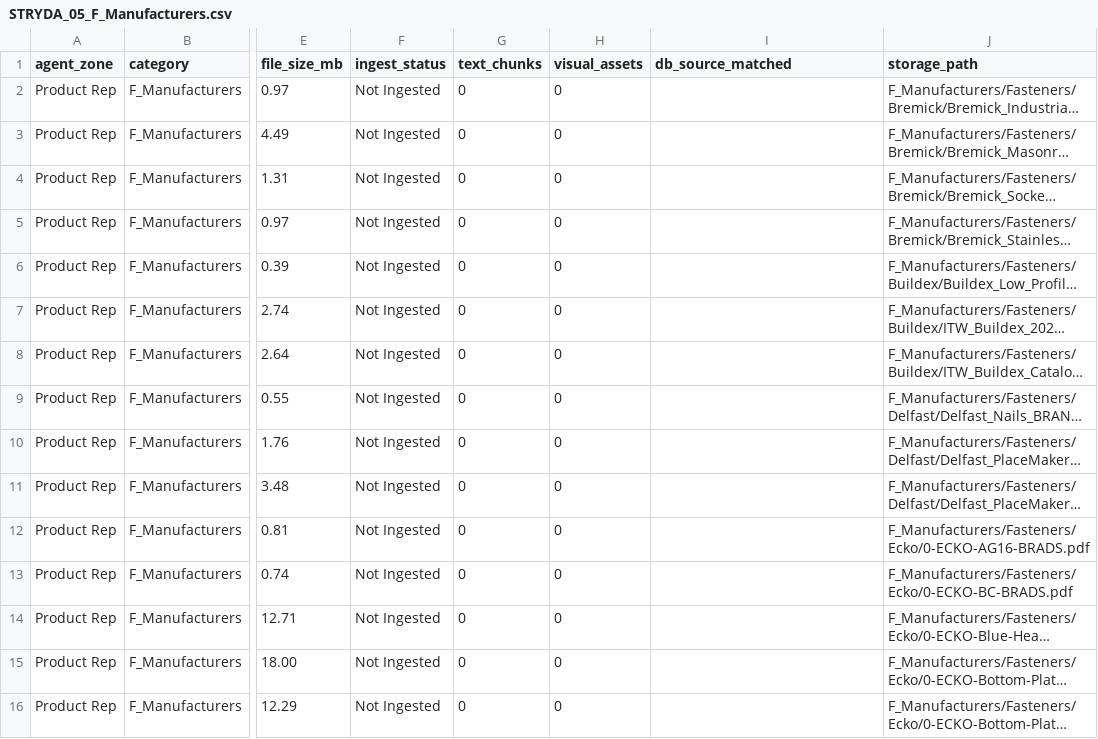
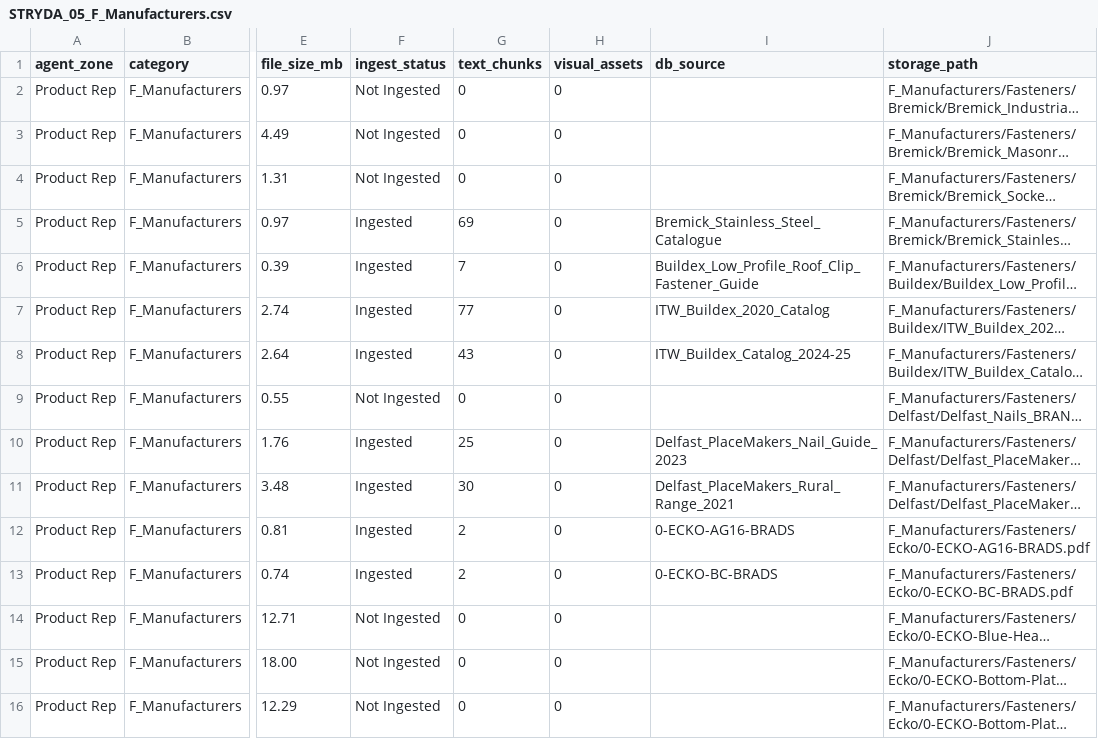
Before and after one commit to mikenano1/STRYDA-v2, a CSV file: data/STRYDA_05_F_Manufacturers.csv, drawn as a sheet; only a part is shown, gaps mark what is left out; long unchanged cells end in …; the diff covers the shown part only; the diff names each change by its address in the sheet, - before the commit and + after, or states it on an @@ line.

```diff
--- a/data/STRYDA_05_F_Manufacturers.csv
+++ b/data/STRYDA_05_F_Manufacturers.csv
-I1: db_source_matched
+I1: db_source
-F5:F8 (ingest_status): Not Ingested
+F5:F8 (ingest_status): Ingested
-G5 (text_chunks): 0
+G5 (text_chunks): 69
-I5 (db_source): (empty)
+I5 (db_source): Bremick_Stainless_Steel_Catalogue
-G6 (text_chunks): 0
+G6 (text_chunks): 7
-I6 (db_source): (empty)
+I6 (db_source): Buildex_Low_Profile_Roof_Clip_Fastener_Guide
-G7 (text_chunks): 0
+G7 (text_chunks): 77
-I7 (db_source): (empty)
+I7 (db_source): ITW_Buildex_2020_Catalog
-G8 (text_chunks): 0
+G8 (text_chunks): 43
-I8 (db_source): (empty)
+I8 (db_source): ITW_Buildex_Catalog_2024-25
-F10:F13 (ingest_status): Not Ingested
+F10:F13 (ingest_status): Ingested
-G10 (text_chunks): 0
+G10 (text_chunks): 25
-I10 (db_source): (empty)
+I10 (db_source): Delfast_PlaceMakers_Nail_Guide_2023
-G11 (text_chunks): 0
+G11 (text_chunks): 30
-I11 (db_source): (empty)
+I11 (db_source): Delfast_PlaceMakers_Rural_Range_2021
-G12:G13 (text_chunks): 0
+G12:G13 (text_chunks): 2
-I12 (db_source): (empty)
+I12 (db_source): 0-ECKO-AG16-BRADS
-I13 (db_source): (empty)
+I13 (db_source): 0-ECKO-BC-BRADS
```
Also changed, not shown: 159 edited cells elsewhere in this file, data/STRYDA_04_C_Interiors.csv, data/STRYDA_06_Kingspan_K12.csv, 9 other files.
